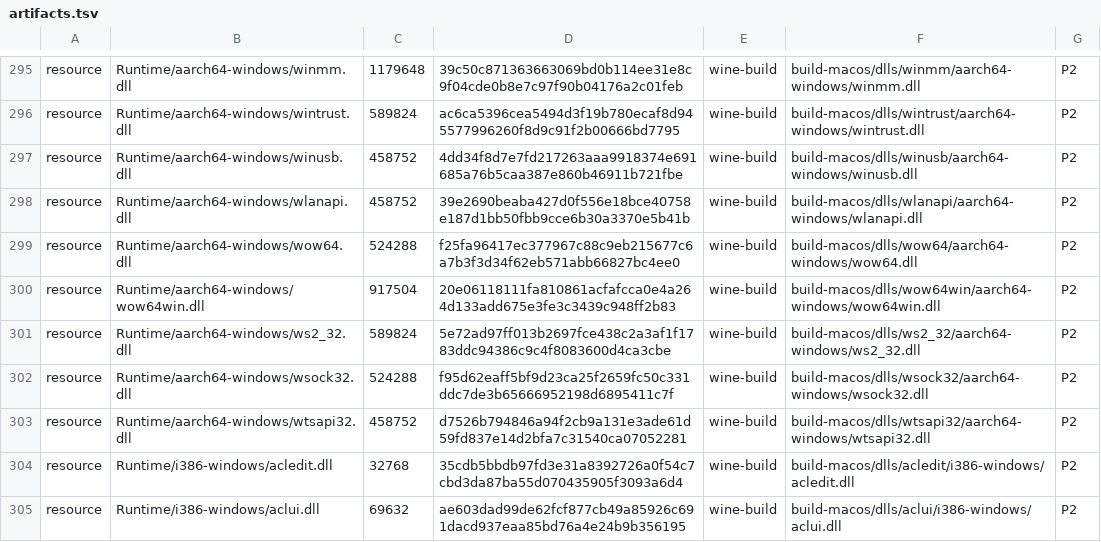
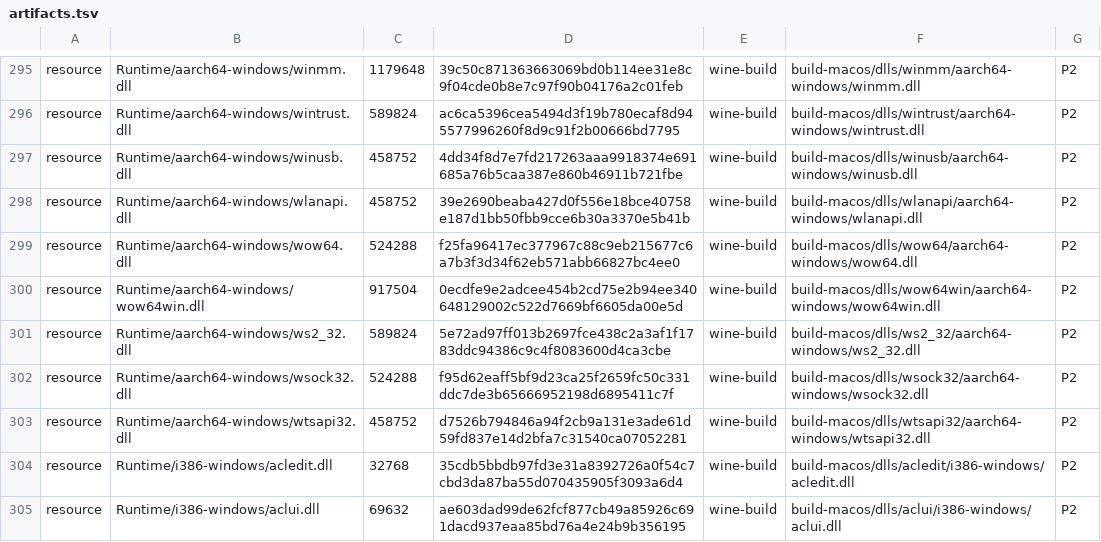
Before and after one commit to ShaoYuYo/playport, a TSV file: app/artifacts.tsv, drawn as a sheet; only a part is shown, gaps mark what is left out.

```diff
--- a/app/artifacts.tsv
+++ b/app/artifacts.tsv
@@ -299,3 +299,3 @@ resource	Runtime/aarch64-windows/wlanapi.dll	458752	39e2690beaba427d0f556e18bce4
 resource	Runtime/aarch64-windows/wow64.dll	524288	f25fa96417ec377967c88c9eb215677c6a7b3f3d34f62eb571abb66827bc4ee0	wine-build	build-macos/dlls/wow64/aarch64-windows/wow64.dll	P2
-resource	Runtime/aarch64-windows/wow64win.dll	917504	20e06118111fa810861acfafcca0e4a264d133add675e3fe3c3439c948ff2b83	wine-build	build-macos/dlls/wow64win/aarch64-windows/wow64win.dll	P2
+resource	Runtime/aarch64-windows/wow64win.dll	917504	0ecdfe9e2adcee454b2cd75e2b94ee340648129002c522d7669bf6605da00e5d	wine-build	build-macos/dlls/wow64win/aarch64-windows/wow64win.dll	P2
 resource	Runtime/aarch64-windows/ws2_32.dll	589824	5e72ad97ff013b2697fce438c2a3af1f1783ddc94386c9c4f8083600d4ca3cbe	wine-build	build-macos/dlls/ws2_32/aarch64-windows/ws2_32.dll	P2
```
Also changed, not shown: build/generated/wine-pe-aarch64-windows.tsv, 7 other files.
